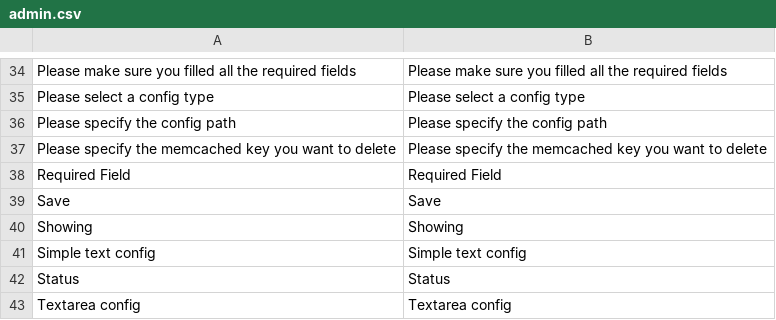
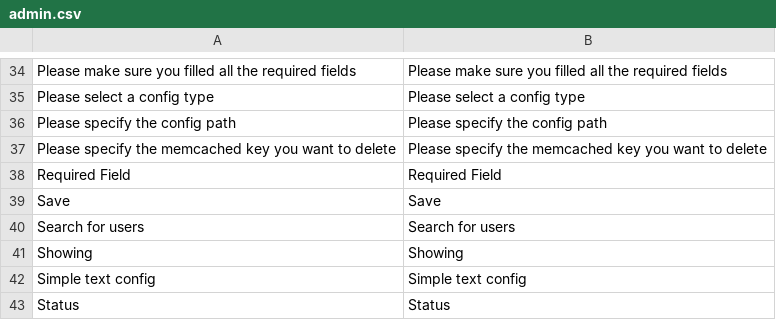
Before and after one commit to gabipatru/st, a CSV file: _translations/en_EN/admin.csv, drawn as a sheet; only a part is shown, gaps mark what is left out; the shorter side is filled out with more unchanged rows; the diff names each change by its address in the sheet, - before the commit and + after, or states it on an @@ line.

Commit message:
Added user search in admin

```diff
--- a/_translations/en_EN/admin.csv
+++ b/_translations/en_EN/admin.csv
+row 40: Search for users | Search for users
```
Also changed, not shown: _translations/ro_RO/admin.csv, 4 other files.
